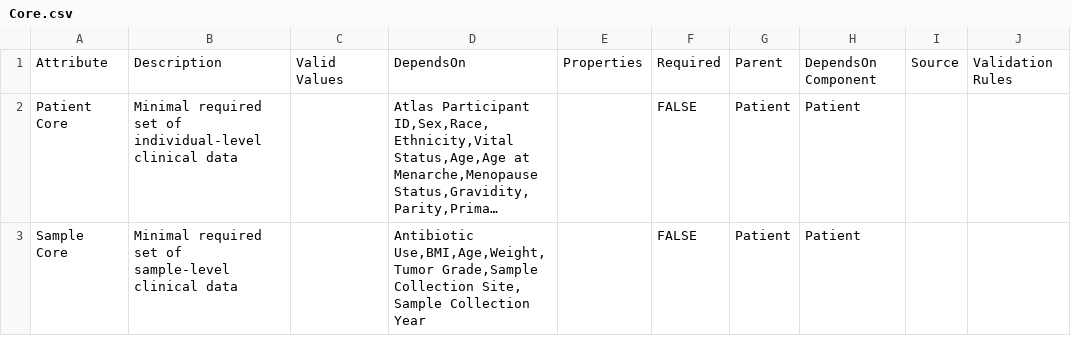
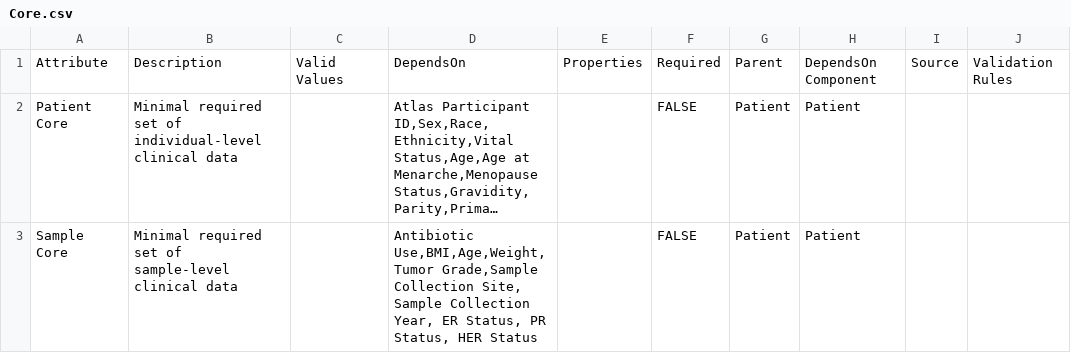
Before and after one commit to gf-dcc/data-model, a CSV file: modules/Patient/Core.csv, drawn as a sheet; long unchanged cells end in …; the diff names each change by its address in the sheet, - before the commit and + after, or states it on an @@ line.

Commit message:
Add sample-level marker status per #8

```diff
--- a/modules/Patient/Core.csv
+++ b/modules/Patient/Core.csv
-D3: …Sample Collection Year
+D3: …Sample Collection Year, ER Status, PR Status, HER Status
```
